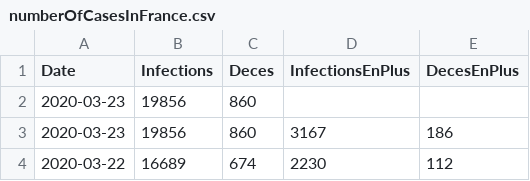
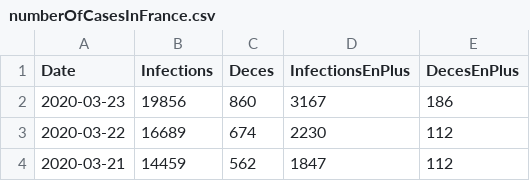
Before and after one commit to bacherecom/lecovid19.fr, a CSV file: numberOfCasesInFrance.csv, drawn as a sheet; only a part is shown; the shorter side is filled out with more unchanged rows; the diff names each change by its address in the sheet, - before the commit and + after, or states it on an @@ line.

Commit message:
Update numberOfCasesInFrance.csv

```diff
--- a/numberOfCasesInFrance.csv
+++ b/numberOfCasesInFrance.csv
-row 2: 2020-03-23 | 19856 | 860
```
